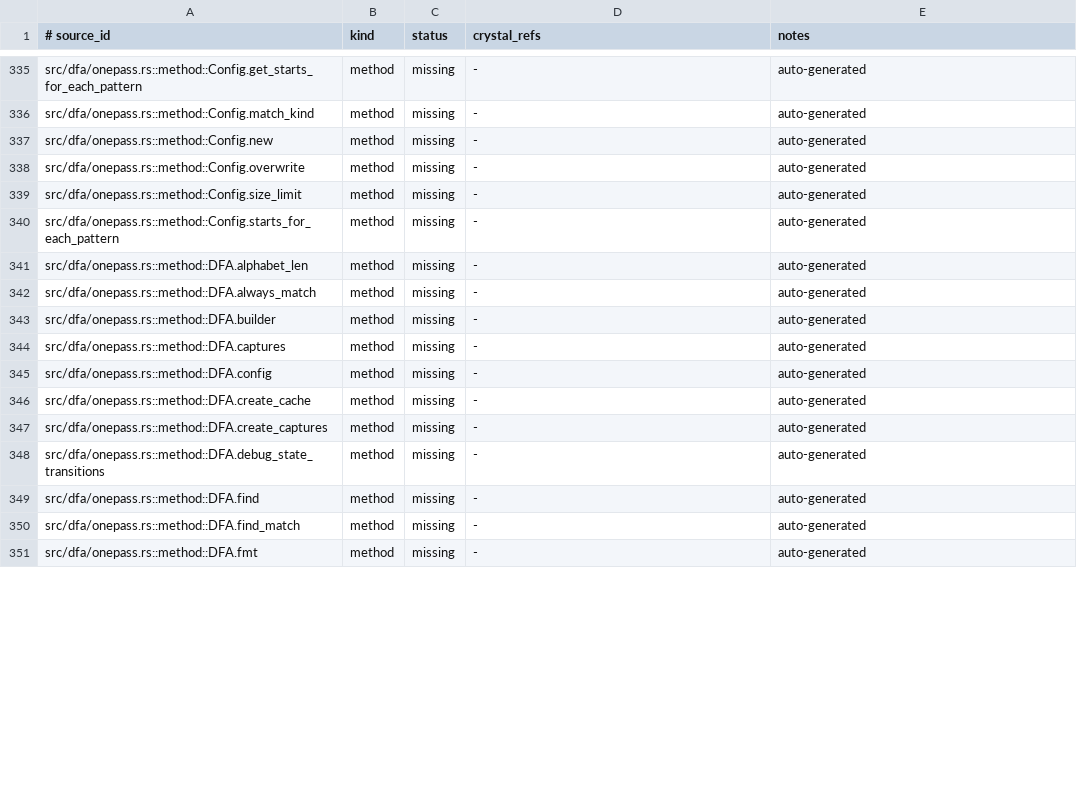
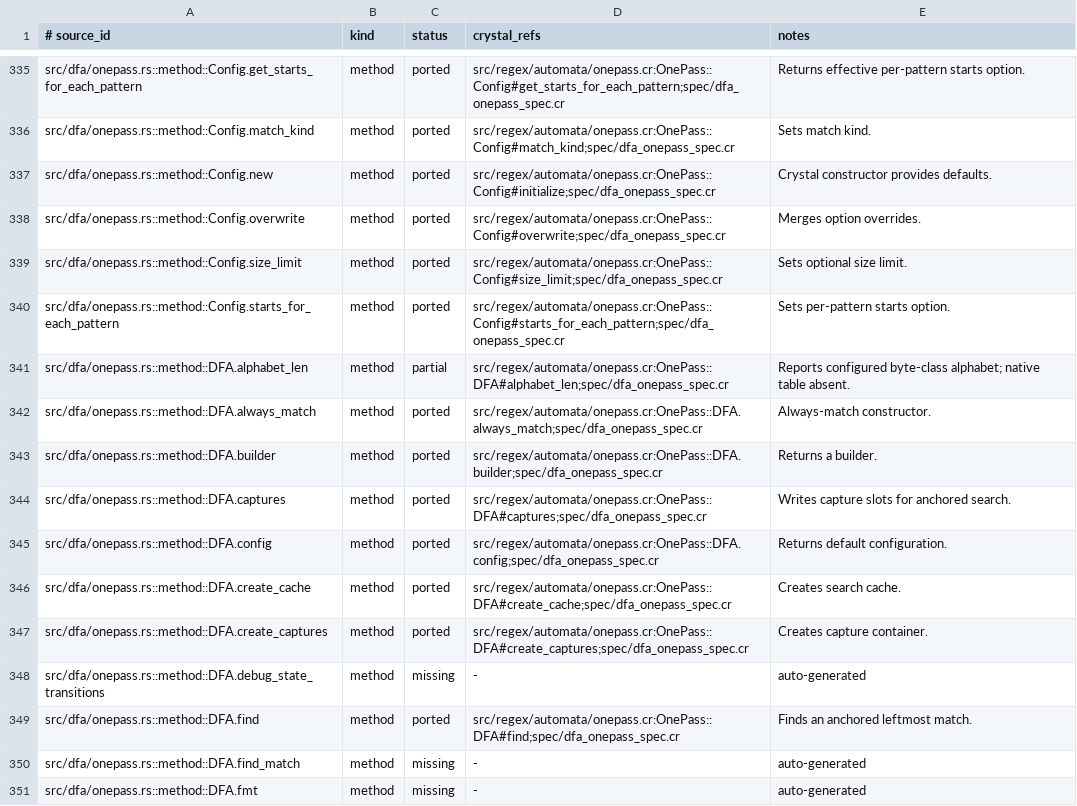
Before and after one commit to dsisnero/regex-automata, a TSV file: plans/inventory/rust_port_inventory.tsv, drawn as a sheet; only a part is shown, gaps mark what is left out; the diff covers the shown part only; the diff names each change by its address in the sheet, - before the commit and + after, or states it on an @@ line.

Commit message:
docs: reconcile one-pass API ledger
- map verified facade construction and search APIs

- retain native table and layout limitations as partial

```diff
--- a/plans/inventory/rust_port_inventory.tsv
+++ b/plans/inventory/rust_port_inventory.tsv
-C335:C340 (status): missing
+C335:C340 (status): ported
-D335 (crystal_refs): -
+D335 (crystal_refs): src/regex/automata/onepass.cr:OnePass::Config#get_starts_for_each_pattern;spec/dfa_onepass_spec.cr
-E335 (notes): auto-generated
+E335 (notes): Returns effective per-pattern starts option.
-D336 (crystal_refs): -
+D336 (crystal_refs): src/regex/automata/onepass.cr:OnePass::Config#match_kind;spec/dfa_onepass_spec.cr
-E336 (notes): auto-generated
+E336 (notes): Sets match kind.
-D337 (crystal_refs): -
+D337 (crystal_refs): src/regex/automata/onepass.cr:OnePass::Config#initialize;spec/dfa_onepass_spec.cr
-E337 (notes): auto-generated
+E337 (notes): Crystal constructor provides defaults.
-D338 (crystal_refs): -
+D338 (crystal_refs): src/regex/automata/onepass.cr:OnePass::Config#overwrite;spec/dfa_onepass_spec.cr
-E338 (notes): auto-generated
+E338 (notes): Merges option overrides.
-D339 (crystal_refs): -
+D339 (crystal_refs): src/regex/automata/onepass.cr:OnePass::Config#size_limit;spec/dfa_onepass_spec.cr
-E339 (notes): auto-generated
+E339 (notes): Sets optional size limit.
-D340 (crystal_refs): -
+D340 (crystal_refs): src/regex/automata/onepass.cr:OnePass::Config#starts_for_each_pattern;spec/dfa_onepass_spec.cr
-E340 (notes): auto-generated
+E340 (notes): Sets per-pattern starts option.
-C341 (status): missing
+C341 (status): partial
-D341 (crystal_refs): -
+D341 (crystal_refs): src/regex/automata/onepass.cr:OnePass::DFA#alphabet_len;spec/dfa_onepass_spec.cr
-E341 (notes): auto-generated
+E341 (notes): Reports configured byte-class alphabet; native table absent.
-C342:C347 (status): missing
+C342:C347 (status): ported
-D342 (crystal_refs): -
+D342 (crystal_refs): src/regex/automata/onepass.cr:OnePass::DFA.always_match;spec/dfa_onepass_spec.cr
-E342 (notes): auto-generated
+E342 (notes): Always-match constructor.
-D343 (crystal_refs): -
+D343 (crystal_refs): src/regex/automata/onepass.cr:OnePass::DFA.builder;spec/dfa_onepass_spec.cr
-E343 (notes): auto-generated
+E343 (notes): Returns a builder.
-D344 (crystal_refs): -
+D344 (crystal_refs): src/regex/automata/onepass.cr:OnePass::DFA#captures;spec/dfa_onepass_spec.cr
-E344 (notes): auto-generated
+E344 (notes): Writes capture slots for anchored search.
-D345 (crystal_refs): -
+D345 (crystal_refs): src/regex/automata/onepass.cr:OnePass::DFA.config;spec/dfa_onepass_spec.cr
-E345 (notes): auto-generated
+E345 (notes): Returns default configuration.
-D346 (crystal_refs): -
+D346 (crystal_refs): src/regex/automata/onepass.cr:OnePass::DFA#create_cache;spec/dfa_onepass_spec.cr
-E346 (notes): auto-generated
+E346 (notes): Creates search cache.
-D347 (crystal_refs): -
+D347 (crystal_refs): src/regex/automata/onepass.cr:OnePass::DFA#create_captures;spec/dfa_onepass_spec.cr
-E347 (notes): auto-generated
+E347 (notes): Creates capture container.
-C349 (status): missing
+C349 (status): ported
-D349 (crystal_refs): -
+D349 (crystal_refs): src/regex/automata/onepass.cr:OnePass::DFA#find;spec/dfa_onepass_spec.cr
-E349 (notes): auto-generated
+E349 (notes): Finds an anchored leftmost match.
```
Also changed, not shown: 93 edited cells elsewhere in this file.
